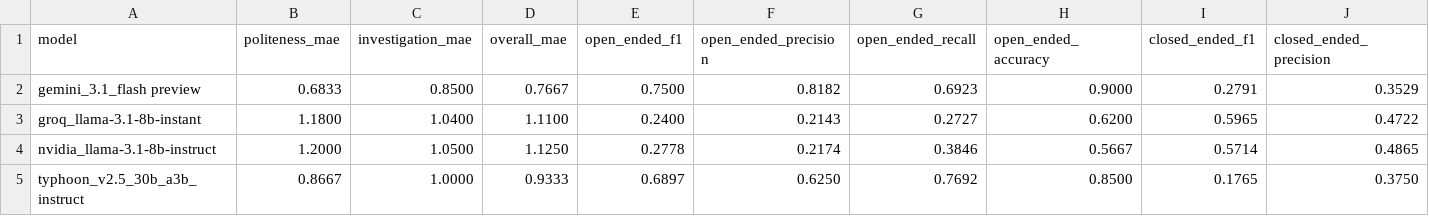
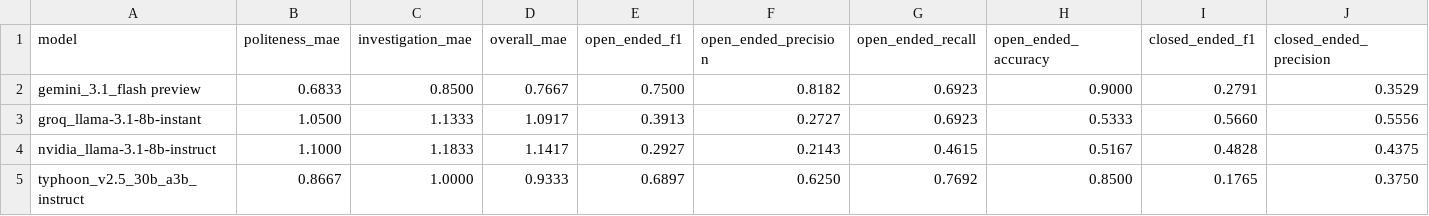
Before and after one commit to krtprml/SeniorProject, a CSV file: Backend/rag/comparison_results.csv, drawn as a sheet; only a part is shown; the diff covers the shown part only; the diff names each change by its address in the sheet, - before the commit and + after, or states it on an @@ line.

```diff
--- a/Backend/rag/comparison_results.csv
+++ b/Backend/rag/comparison_results.csv
-B3 (politeness_mae): 1.1800
+B3 (politeness_mae): 1.0500
-C3 (investigation_mae): 1.0400
+C3 (investigation_mae): 1.1333
-D3 (overall_mae): 1.1100
+D3 (overall_mae): 1.0917
-E3 (open_ended_f1): 0.2400
+E3 (open_ended_f1): 0.3913
-F3 (open_ended_precision): 0.2143
+F3 (open_ended_precision): 0.2727
-G3 (open_ended_recall): 0.2727
+G3 (open_ended_recall): 0.6923
-H3 (open_ended_accuracy): 0.6200
+H3 (open_ended_accuracy): 0.5333
-I3 (closed_ended_f1): 0.5965
+I3 (closed_ended_f1): 0.5660
-J3 (closed_ended_precision): 0.4722
+J3 (closed_ended_precision): 0.5556
-B4 (politeness_mae): 1.2000
+B4 (politeness_mae): 1.1000
-C4 (investigation_mae): 1.0500
+C4 (investigation_mae): 1.1833
-D4 (overall_mae): 1.1250
+D4 (overall_mae): 1.1417
-E4 (open_ended_f1): 0.2778
+E4 (open_ended_f1): 0.2927
-F4 (open_ended_precision): 0.2174
+F4 (open_ended_precision): 0.2143
-G4 (open_ended_recall): 0.3846
+G4 (open_ended_recall): 0.4615
-H4 (open_ended_accuracy): 0.5667
+H4 (open_ended_accuracy): 0.5167
-I4 (closed_ended_f1): 0.5714
+I4 (closed_ended_f1): 0.4828
-J4 (closed_ended_precision): 0.4865
+J4 (closed_ended_precision): 0.4375
```
Also changed, not shown: 69 edited cells elsewhere in this file, 6 other files.
